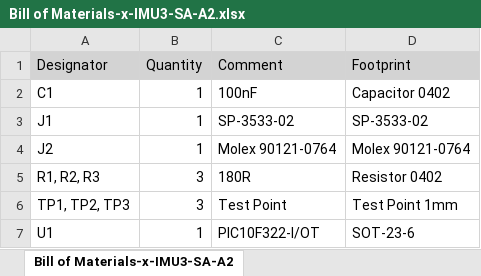
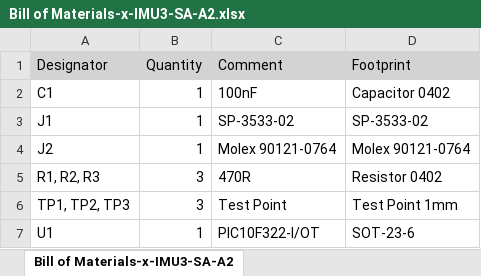
Before and after one commit to xioTechnologies/x-IMU3-SA-A2, an Excel workbook: x-IMU3-SA-A2-PCB/Project Outputs for x-IMU3-SA-A2/BOM/Bill of Materials-x-IMU3-SA-A2.xlsx, sheet Bill of Materials-x-IMU3-SA-A2, drawn as a sheet; values as stored, in another font and other column widths than the file's, no borders; the diff names each change by its address in the sheet, - before the commit and + after, or states it on an @@ line.

```diff
--- a/x-IMU3-SA-A2-PCB/Project Outputs for x-IMU3-SA-A2/BOM/Bill of Materials-x-IMU3-SA-A2.xlsx (sheet Bill of Materials-x-IMU3-SA-A2)
+++ b/x-IMU3-SA-A2-PCB/Project Outputs for x-IMU3-SA-A2/BOM/Bill of Materials-x-IMU3-SA-A2.xlsx (sheet Bill of Materials-x-IMU3-SA-A2)
-C5 (Comment): 180R
+C5 (Comment): 470R
```
Also changed, not shown: 17 other files.
